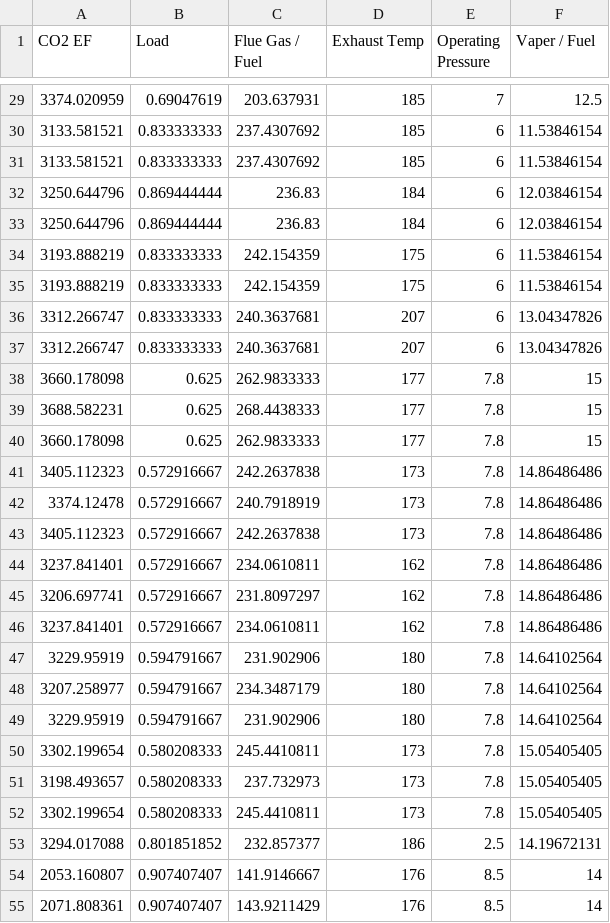
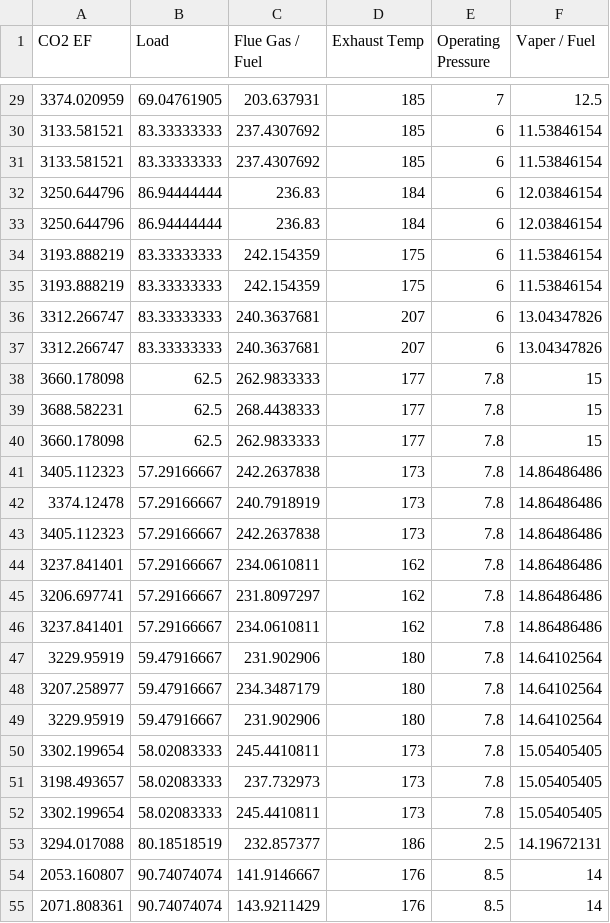
Before and after one commit to JUN881004/JUN2, a CSV file: OIL1.csv, drawn as a sheet; only a part is shown, gaps mark what is left out; the diff covers the shown part only.

```diff
--- a/OIL1.csv
+++ b/OIL1.csv
@@ -29,27 +29,27 @@
-3374.020959,0.69047619,203.637931,185,7,12.5
-3133.581521,0.833333333,237.4307692,185,6,11.53846154
-3133.581521,0.833333333,237.4307692,185,6,11.53846154
-3250.644796,0.869444444,236.83,184,6,12.03846154
-3250.644796,0.869444444,236.83,184,6,12.03846154
-3193.888219,0.833333333,242.154359,175,6,11.53846154
-3193.888219,0.833333333,242.154359,175,6,11.53846154
-3312.266747,0.833333333,240.3637681,207,6,13.04347826
-3312.266747,0.833333333,240.3637681,207,6,13.04347826
-3660.178098,0.625,262.9833333,177,7.8,15
-3688.582231,0.625,268.4438333,177,7.8,15
-3660.178098,0.625,262.9833333,177,7.8,15
-3405.112323,0.572916667,242.2637838,173,7.8,14.86486486
-3374.12478,0.572916667,240.7918919,173,7.8,14.86486486
-3405.112323,0.572916667,242.2637838,173,7.8,14.86486486
-3237.841401,0.572916667,234.0610811,162,7.8,14.86486486
-3206.697741,0.572916667,231.8097297,162,7.8,14.86486486
-3237.841401,0.572916667,234.0610811,162,7.8,14.86486486
-3229.95919,0.594791667,231.902906,180,7.8,14.64102564
-3207.258977,0.594791667,234.3487179,180,7.8,14.64102564
-3229.95919,0.594791667,231.902906,180,7.8,14.64102564
-3302.199654,0.580208333,245.4410811,173,7.8,15.05405405
-3198.493657,0.580208333,237.732973,173,7.8,15.05405405
-3302.199654,0.580208333,245.4410811,173,7.8,15.05405405
-3294.017088,0.801851852,232.857377,186,2.5,14.19672131
-2053.160807,0.907407407,141.9146667,176,8.5,14
-2071.808361,0.907407407,143.9211429,176,8.5,14
+3374.020959,69.04761905,203.637931,185,7,12.5
+3133.581521,83.33333333,237.4307692,185,6,11.53846154
+3133.581521,83.33333333,237.4307692,185,6,11.53846154
+3250.644796,86.94444444,236.83,184,6,12.03846154
+3250.644796,86.94444444,236.83,184,6,12.03846154
+3193.888219,83.33333333,242.154359,175,6,11.53846154
+3193.888219,83.33333333,242.154359,175,6,11.53846154
+3312.266747,83.33333333,240.3637681,207,6,13.04347826
+3312.266747,83.33333333,240.3637681,207,6,13.04347826
+3660.178098,62.5,262.9833333,177,7.8,15
+3688.582231,62.5,268.4438333,177,7.8,15
+3660.178098,62.5,262.9833333,177,7.8,15
+3405.112323,57.29166667,242.2637838,173,7.8,14.86486486
+3374.12478,57.29166667,240.7918919,173,7.8,14.86486486
+3405.112323,57.29166667,242.2637838,173,7.8,14.86486486
+3237.841401,57.29166667,234.0610811,162,7.8,14.86486486
+3206.697741,57.29166667,231.8097297,162,7.8,14.86486486
+3237.841401,57.29166667,234.0610811,162,7.8,14.86486486
+3229.95919,59.47916667,231.902906,180,7.8,14.64102564
+3207.258977,59.47916667,234.3487179,180,7.8,14.64102564
+3229.95919,59.47916667,231.902906,180,7.8,14.64102564
+3302.199654,58.02083333,245.4410811,173,7.8,15.05405405
+3198.493657,58.02083333,237.732973,173,7.8,15.05405405
+3302.199654,58.02083333,245.4410811,173,7.8,15.05405405
+3294.017088,80.18518519,232.857377,186,2.5,14.19672131
+2053.160807,90.74074074,141.9146667,176,8.5,14
+2071.808361,90.74074074,143.9211429,176,8.5,14
```
Also changed, not shown: 117 edited cells elsewhere in this file.
